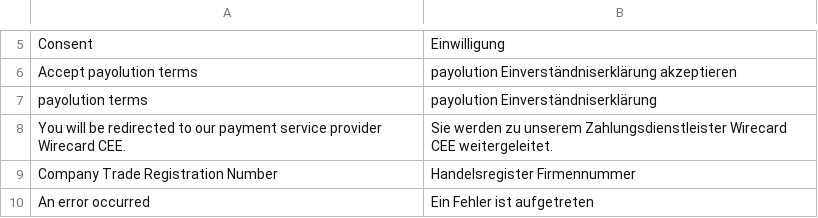
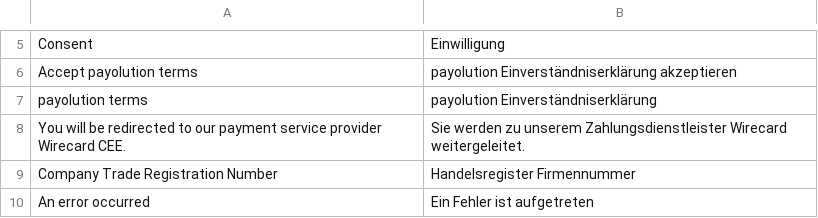
Before and after one commit to qenta-cee/magento-qcp, a CSV file: app/locale/de_AT/Wirecard_CheckoutPage.csv, drawn as a sheet; only a part is shown, gaps mark what is left out.

```diff
--- a/app/locale/de_AT/Wirecard_CheckoutPage.csv
+++ b/app/locale/de_AT/Wirecard_CheckoutPage.csv
@@ -7,3 +7,3 @@
 "payolution terms","payolution Einverständniserklärung"
-"You will be redirected to our payment service provider Wirecard CEE.","Sie werden zu unserem Zahlungsdienstleister Wirecard CEE weitergeleitet."
+"You will be redirected to our payment service provider Wirecard CEE.","Sie werden zu unserem Zahlungsdienstleister Wirecard weitergeleitet."
 "Company Trade Registration Number","Handelsregister Firmennummer"
```
Also changed, not shown: app/locale/de_DE/Wirecard_CheckoutPage.csv, 1 other file.
